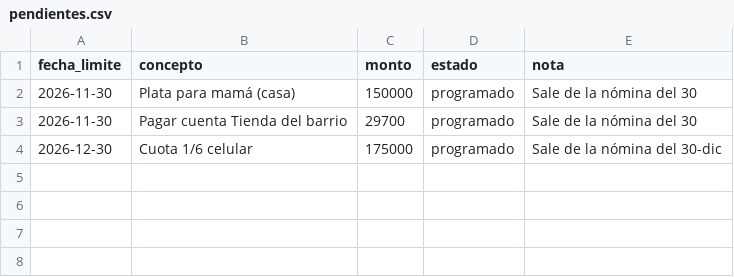
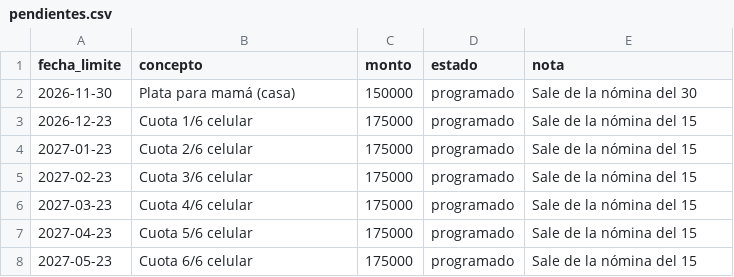
Before and after one commit to daestrada3535-ops/Repositorio-, a CSV file: datos/pendientes.csv, drawn as a sheet.

```diff
--- a/datos/pendientes.csv
+++ b/datos/pendientes.csv
@@ -2,3 +2,7 @@ fecha_limite,concepto,monto,estado,nota
 2026-11-30,Plata para mamá (casa),150000,programado,Sale de la nómina del 30
-2026-11-30,Pagar cuenta Tienda del barrio,29700,programado,Sale de la nómina del 30
-2026-12-30,Cuota 1/6 celular,175000,programado,Sale de la nómina del 30-dic
+2026-12-23,Cuota 1/6 celular,175000,programado,Sale de la nómina del 15
+2027-01-23,Cuota 2/6 celular,175000,programado,Sale de la nómina del 15
+2027-02-23,Cuota 3/6 celular,175000,programado,Sale de la nómina del 15
+2027-03-23,Cuota 4/6 celular,175000,programado,Sale de la nómina del 15
+2027-04-23,Cuota 5/6 celular,175000,programado,Sale de la nómina del 15
+2027-05-23,Cuota 6/6 celular,175000,programado,Sale de la nómina del 15
```
Also changed, not shown: datos/movimientos.csv, 2 other files.
